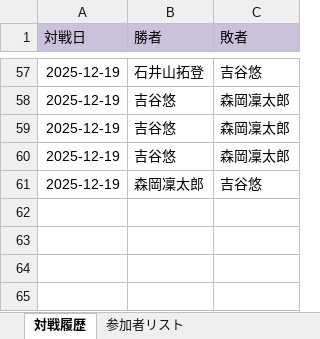
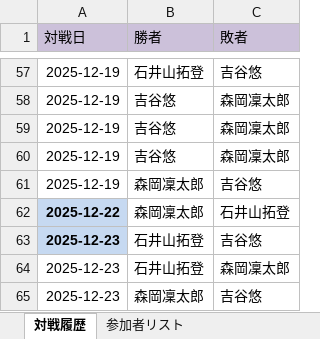
Before and after one commit to xtk2bc5pv6-ui/Shogi_Round-robin_schedule_Perferct, an Excel workbook: shogi_data.xlsx, sheet 対戦履歴, drawn as a sheet; only a part is shown, gaps mark what is left out; values as stored, in another font and other column widths than the file's, no borders; the diff names each change by its address in the sheet, - before the commit and + after, or states it on an @@ line.

Commit message:
Add files via upload

```diff
--- a/shogi_data.xlsx (sheet 対戦履歴)
+++ b/shogi_data.xlsx (sheet 対戦履歴)
+row 62: 2025-12-22 | 森岡凜太郎 | 石井山拓登
+row 63: 2025-12-23 | 石井山拓登 | 吉谷悠
+row 64: 2025-12-23 | 石井山拓登 | 森岡凜太郎
+row 65: 2025-12-23 | 森岡凜太郎 | 吉谷悠
```
Also changed, not shown: sheet 参加者リスト.
